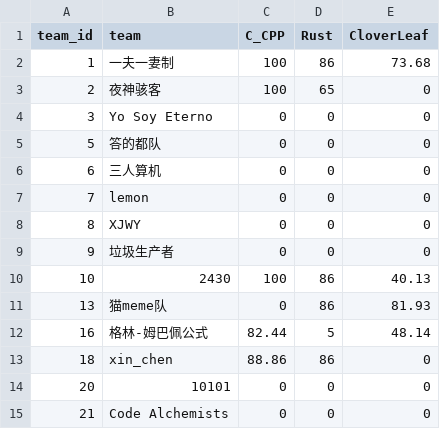
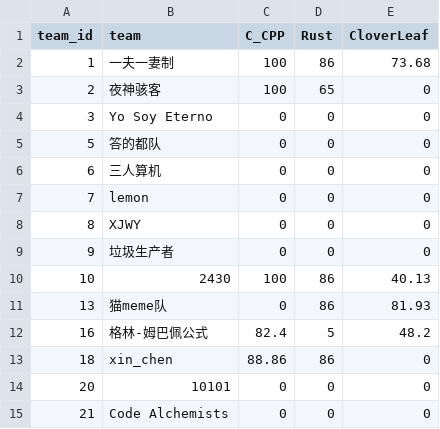
Before and after one commit to Handicraft-Computing-Team/sustcsc-doc, a CSV file: public/scores/basic_scores.csv, drawn as a sheet.

Commit message:
fix: floating point

```diff
--- a/public/scores/basic_scores.csv
+++ b/public/scores/basic_scores.csv
@@ -11,3 +11,3 @@ team_id,team,C_CPP,Rust,CloverLeaf
 13,猫meme队,0,86,81.93
-16,格林-姆巴佩公式,82.44,5,48.14
+16,格林-姆巴佩公式,82.4,5,48.2
 18,xin_chen,88.86,86,0
```
